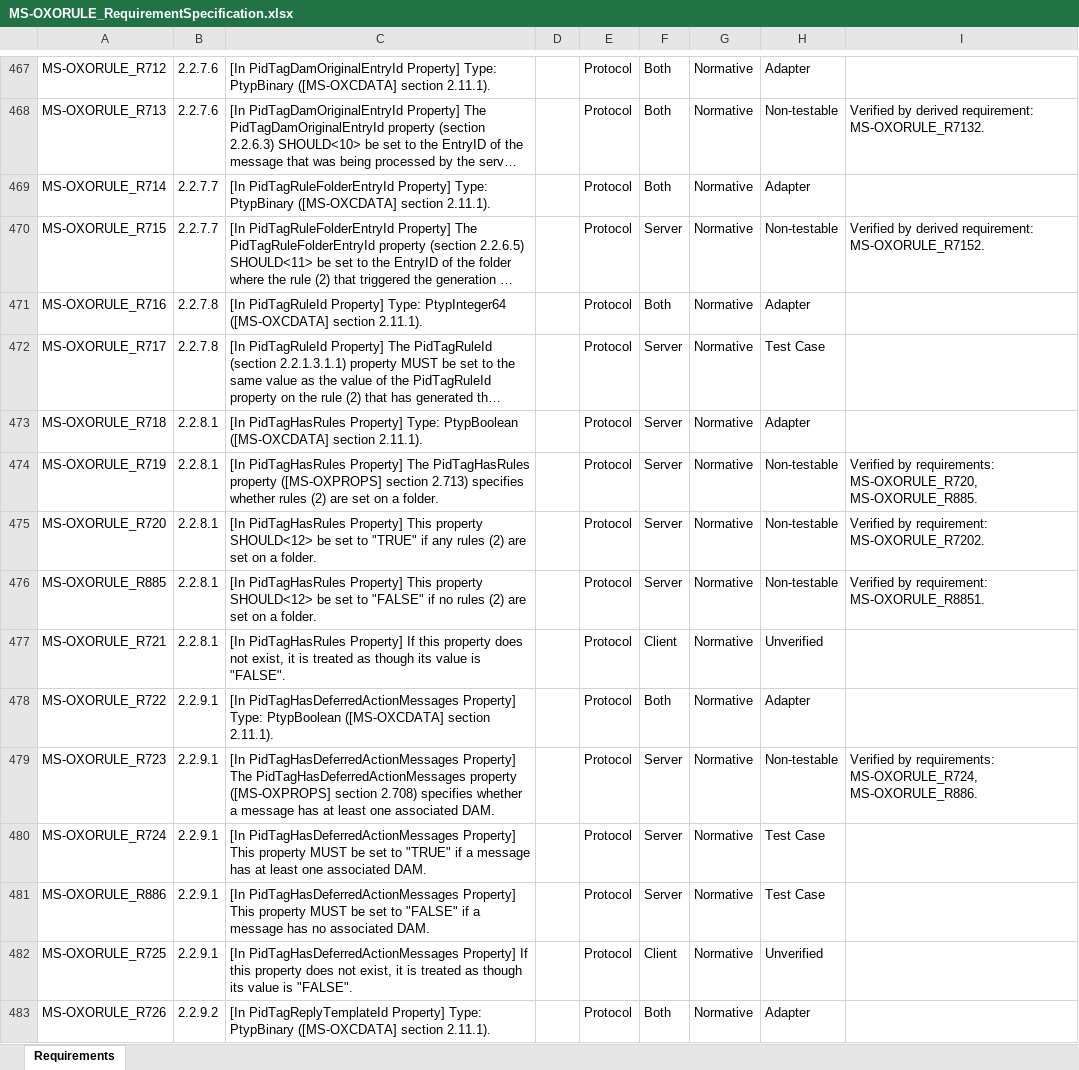
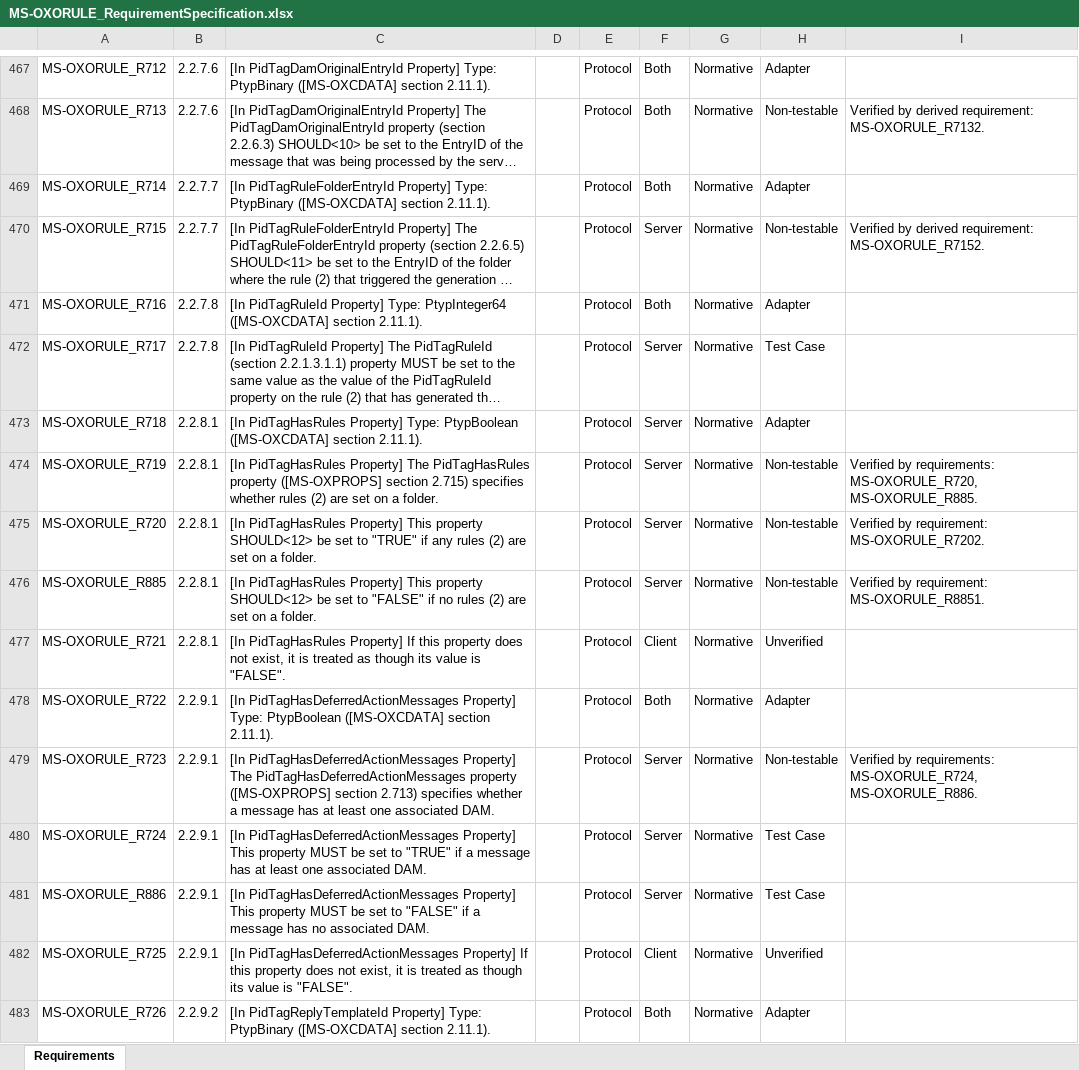
Before and after one commit to OfficeDev/Interop-TestSuites, an Excel workbook: ExchangeMAPI/Docs/MS-OXORULE/MS-OXORULE_RequirementSpecification.xlsx, sheet Requirements, drawn as a sheet; only a part is shown, gaps mark what is left out; long unchanged cells end in …; values as stored, in another font and other column widths than the file's, no borders; conditional formats and table styles not drawn; the diff covers the shown part only; the diff names each change by its address in the sheet, - before the commit and + after, or states it on an @@ line.

```diff
--- a/ExchangeMAPI/Docs/MS-OXORULE/MS-OXORULE_RequirementSpecification.xlsx (sheet Requirements)
+++ b/ExchangeMAPI/Docs/MS-OXORULE/MS-OXORULE_RequirementSpecification.xlsx (sheet Requirements)
-C474: …([MS-OXPROPS] section 2.713) specifies whether…
+C474: …([MS-OXPROPS] section 2.715) specifies whether…
-C479: …([MS-OXPROPS] section 2.708) specifies whether…
+C479: …([MS-OXPROPS] section 2.713) specifies whether…
```
Also changed, not shown: 40 edited cells elsewhere in this sheet, 1 other file.
